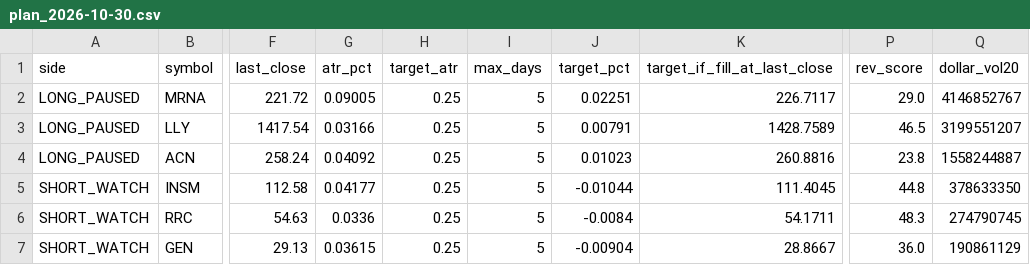
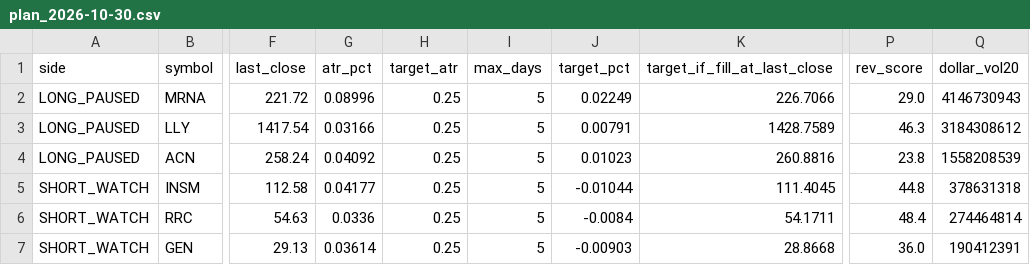
Before and after one commit to sujansannidhi/extreme-move-screener, a CSV file: out/plan_2026-10-30.csv, drawn as a sheet; only a part is shown, gaps mark what is left out; the diff names each change by its address in the sheet, - before the commit and + after, or states it on an @@ line.

```diff
--- a/out/plan_2026-10-30.csv
+++ b/out/plan_2026-10-30.csv
-G2 (atr_pct): 0.09005
+G2 (atr_pct): 0.08996
-J2 (target_pct): 0.02251
+J2 (target_pct): 0.02249
-K2 (target_if_fill_at_last_close): 226.7117
+K2 (target_if_fill_at_last_close): 226.7066
-Q2 (dollar_vol20): 4146852767
+Q2 (dollar_vol20): 4146730943
-P3 (rev_score): 46.5
+P3 (rev_score): 46.3
-Q3 (dollar_vol20): 3199551207
+Q3 (dollar_vol20): 3184308612
-Q4 (dollar_vol20): 1558244887
+Q4 (dollar_vol20): 1558208539
-Q5 (dollar_vol20): 378633350
+Q5 (dollar_vol20): 378631318
-P6 (rev_score): 48.3
+P6 (rev_score): 48.4
-Q6 (dollar_vol20): 274790745
+Q6 (dollar_vol20): 274464814
-G7 (atr_pct): 0.03615
+G7 (atr_pct): 0.03614
-J7 (target_pct): -0.00904
+J7 (target_pct): -0.00903
-K7 (target_if_fill_at_last_close): 28.8667
+K7 (target_if_fill_at_last_close): 28.8668
-Q7 (dollar_vol20): 190861129
+Q7 (dollar_vol20): 190412391
```
Also changed, not shown: 3 other files.
